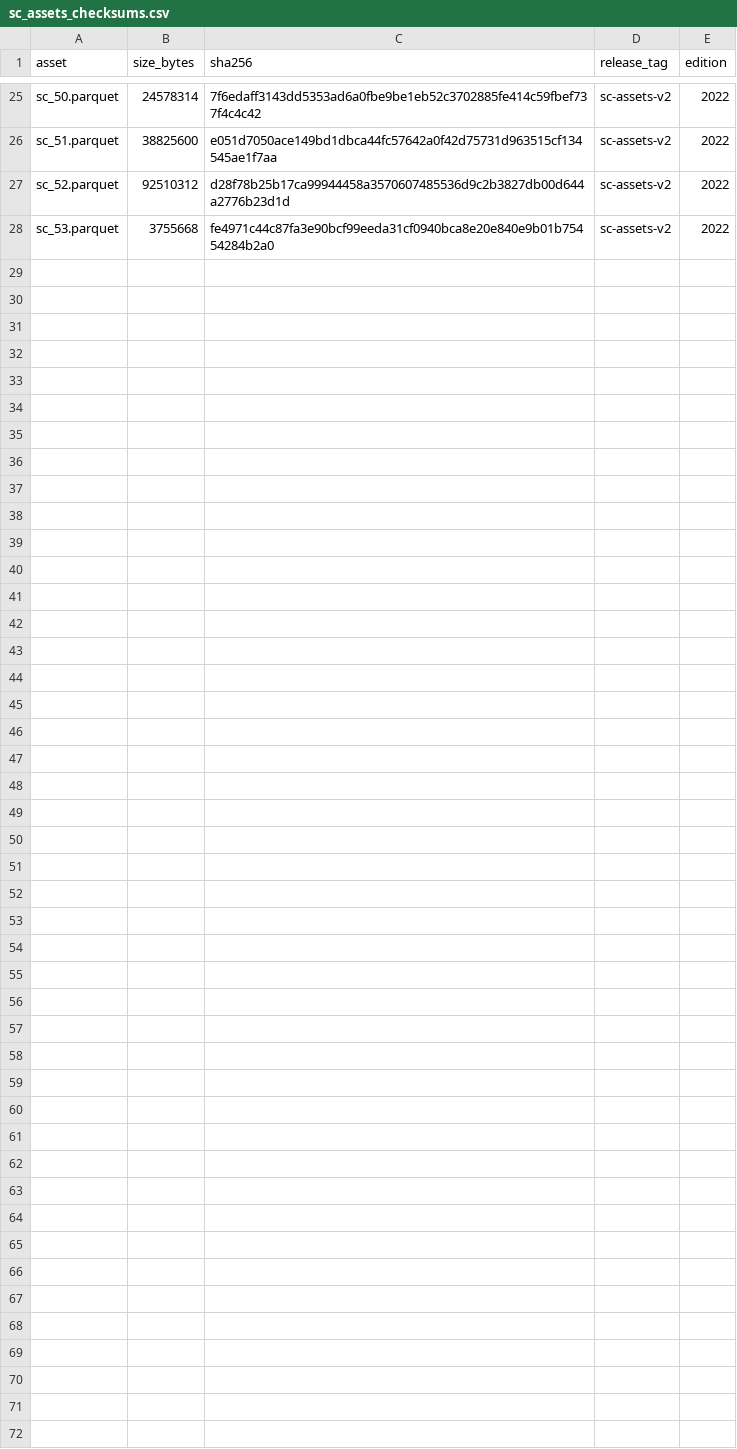
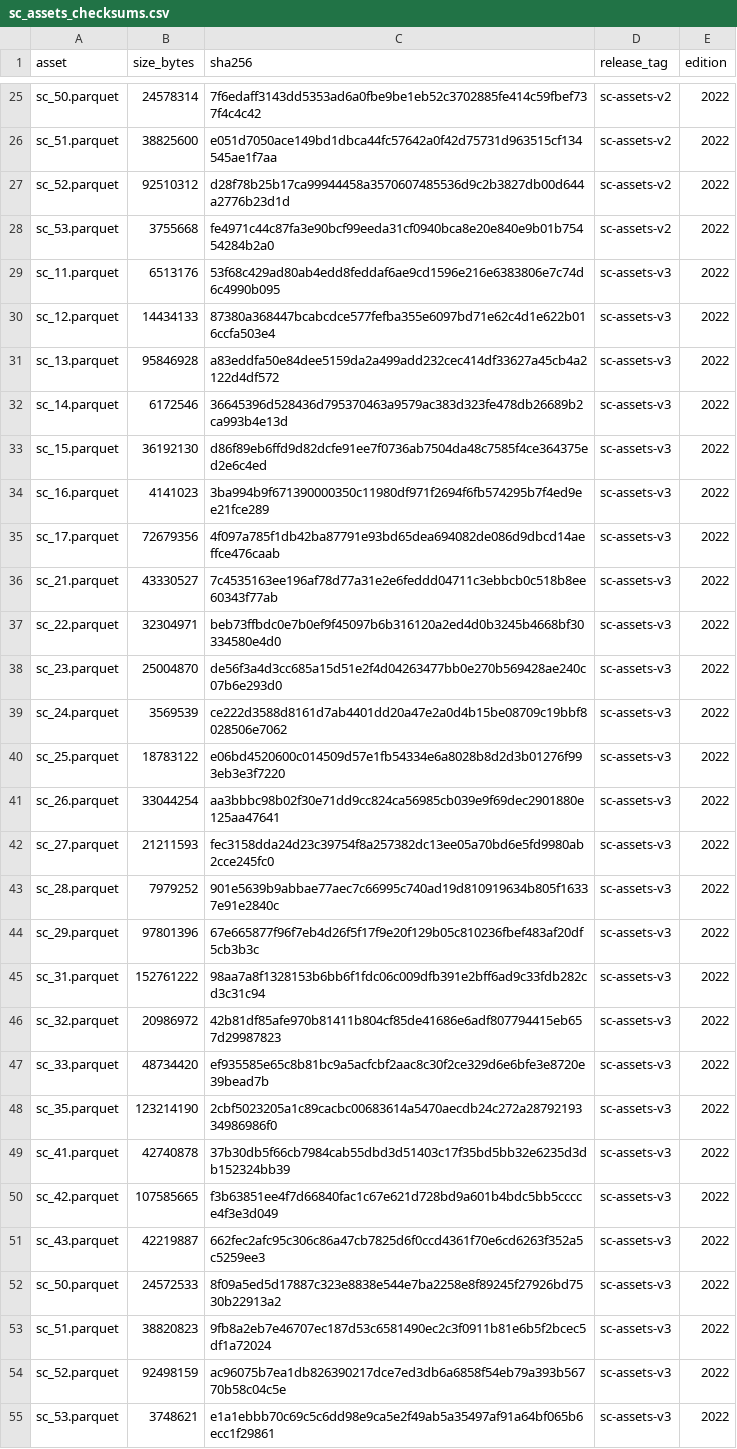
Before and after one commit to pedreirajr/cnefetools, a CSV file: data-raw/sc_assets_checksums.csv, drawn as a sheet; only a part is shown, gaps mark what is left out; the diff names each change by its address in the sheet, - before the commit and + after, or states it on an @@ line.

Commit message:
feat(#94): publish sc-assets-v3, reproducible from the committed generator
Completes the R1.9 work. The census tract assets are now served from a release
that can be rebuilt from data-raw/sc_assets_build.R, which sc-assets-v2 could
not be.

The data is unchanged. Verified against v2 across every state before
publishing: 468,097 tracts and 3,144,868 values, all matching exactly, no row
added or missing.

Confirmed after switching the package over:

  golden reference     all 10 cases identical
  test suite           passing
  Sao Paulo diagnostic 86,998 of 11,394,071 (0.76%), the same figure the R2.4
                       response quotes, so that response needs no correction

sc-assets-v2 stays published and unchanged, so older package versions keep
working. Its checksums remain valid and are kept alongside the new ones in
data-raw/sc_assets_checksums.csv, which now records both editions.

Note that the file checksums differ between v2 and v3 while the data does not.
Parquet encoding, compression and arrow version account for that, which is why
the verification compares values rather than bytes.

Refs #80 (R1.9), #81, #94

```diff
--- a/data-raw/sc_assets_checksums.csv
+++ b/data-raw/sc_assets_checksums.csv
+row 29: sc_11.parquet | 6513176 | 53f68c429ad80ab4edd8feddaf6ae9cd1596e216e6383806e7c74d6c4990b095 | sc-assets-v3 | 2022
+row 30: sc_12.parquet | 14434133 | 87380a368447bcabcdce577fefba355e6097bd71e62c4d1e622b016ccfa503e4 | sc-assets-v3 | 2022
+row 31: sc_13.parquet | 95846928 | a83eddfa50e84dee5159da2a499add232cec414df33627a45cb4a2122d4df572 | sc-assets-v3 | 2022
+row 32: sc_14.parquet | 6172546 | 36645396d528436d795370463a9579ac383d323fe478db26689b2ca993b4e13d | sc-assets-v3 | 2022
+row 33: sc_15.parquet | 36192130 | d86f89eb6ffd9d82dcfe91ee7f0736ab7504da48c7585f4ce364375ed2e6c4ed | sc-assets-v3 | 2022
+row 34: sc_16.parquet | 4141023 | 3ba994b9f671390000350c11980df971f2694f6fb574295b7f4ed9ee21fce289 | sc-assets-v3 | 2022
+row 35: sc_17.parquet | 72679356 | 4f097a785f1db42ba87791e93bd65dea694082de086d9dbcd14aeffce476caab | sc-assets-v3 | 2022
+row 36: sc_21.parquet | 43330527 | 7c4535163ee196af78d77a31e2e6feddd04711c3ebbcb0c518b8ee60343f77ab | sc-assets-v3 | 2022
+row 37: sc_22.parquet | 32304971 | beb73ffbdc0e7b0ef9f45097b6b316120a2ed4d0b3245b4668bf30334580e4d0 | sc-assets-v3 | 2022
+row 38: sc_23.parquet | 25004870 | de56f3a4d3cc685a15d51e2f4d04263477bb0e270b569428ae240c07b6e293d0 | sc-assets-v3 | 2022
+row 39: sc_24.parquet | 3569539 | ce222d3588d8161d7ab4401dd20a47e2a0d4b15be08709c19bbf8028506e7062 | sc-assets-v3 | 2022
+row 40: sc_25.parquet | 18783122 | e06bd4520600c014509d57e1fb54334e6a8028b8d2d3b01276f993eb3e3f7220 | sc-assets-v3 | 2022
+row 41: sc_26.parquet | 33044254 | aa3bbbc98b02f30e71dd9cc824ca56985cb039e9f69dec2901880e125aa47641 | sc-assets-v3 | 2022
+row 42: sc_27.parquet | 21211593 | fec3158dda24d23c39754f8a257382dc13ee05a70bd6e5fd9980ab2cce245fc0 | sc-assets-v3 | 2022
+row 43: sc_28.parquet | 7979252 | 901e5639b9abbae77aec7c66995c740ad19d810919634b805f16337e91e2840c | sc-assets-v3 | 2022
+row 44: sc_29.parquet | 97801396 | 67e665877f96f7eb4d26f5f17f9e20f129b05c810236fbef483af20df5cb3b3c | sc-assets-v3 | 2022
+row 45: sc_31.parquet | 152761222 | 98aa7a8f1328153b6bb6f1fdc06c009dfb391e2bff6ad9c33fdb282cd3c31c94 | sc-assets-v3 | 2022
+row 46: sc_32.parquet | 20986972 | 42b81df85afe970b81411b804cf85de41686e6adf807794415eb657d29987823 | sc-assets-v3 | 2022
+row 47: sc_33.parquet | 48734420 | ef935585e65c8b81bc9a5acfcbf2aac8c30f2ce329d6e6bfe3e8720e39bead7b | sc-assets-v3 | 2022
+row 48: sc_35.parquet | 123214190 | 2cbf5023205a1c89cacbc00683614a5470aecdb24c272a2879219334986986f0 | sc-assets-v3 | 2022
+row 49: sc_41.parquet | 42740878 | 37b30db5f66cb7984cab55dbd3d51403c17f35bd5bb32e6235d3db152324bb39 | sc-assets-v3 | 2022
+row 50: sc_42.parquet | 107585665 | f3b63851ee4f7d66840fac1c67e621d728bd9a601b4bdc5bb5cccce4f3e3d049 | sc-assets-v3 | 2022
+row 51: sc_43.parquet | 42219887 | 662fec2afc95c306c86a47cb7825d6f0ccd4361f70e6cd6263f352a5c5259ee3 | sc-assets-v3 | 2022
+row 52: sc_50.parquet | 24572533 | 8f09a5ed5d17887c323e8838e544e7ba2258e8f89245f27926bd7530b22913a2 | sc-assets-v3 | 2022
+row 53: sc_51.parquet | 38820823 | 9fb8a2eb7e46707ec187d53c6581490ec2c3f0911b81e6b5f2bcec5df1a72024 | sc-assets-v3 | 2022
+row 54: sc_52.parquet | 92498159 | ac96075b7ea1db826390217dce7ed3db6a6858f54eb79a393b56770b58c04c5e | sc-assets-v3 | 2022
+row 55: sc_53.parquet | 3748621 | e1a1ebbb70c69c5c6dd98e9ca5e2f49ab5a35497af91a64bf065b6ecc1f29861 | sc-assets-v3 | 2022
```
Also changed, not shown: 3 other files.
